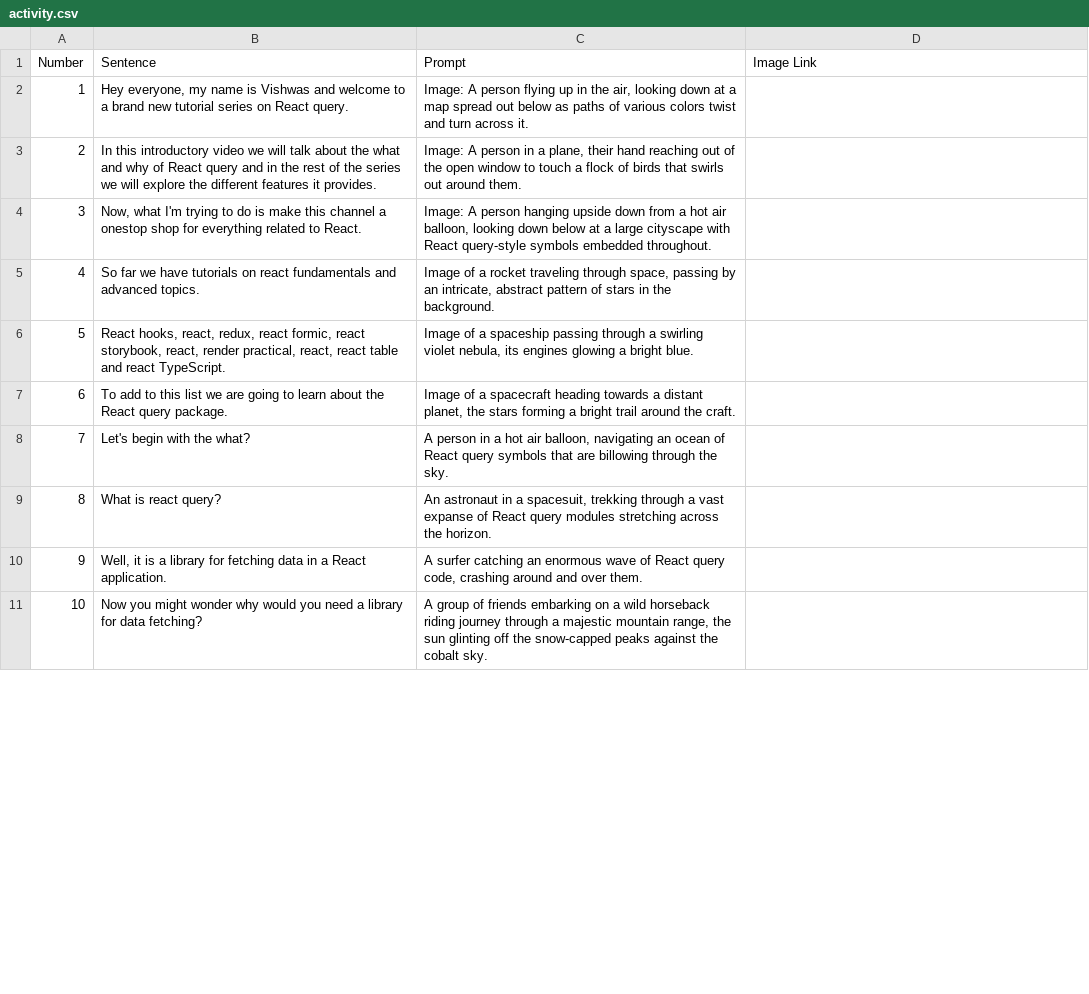
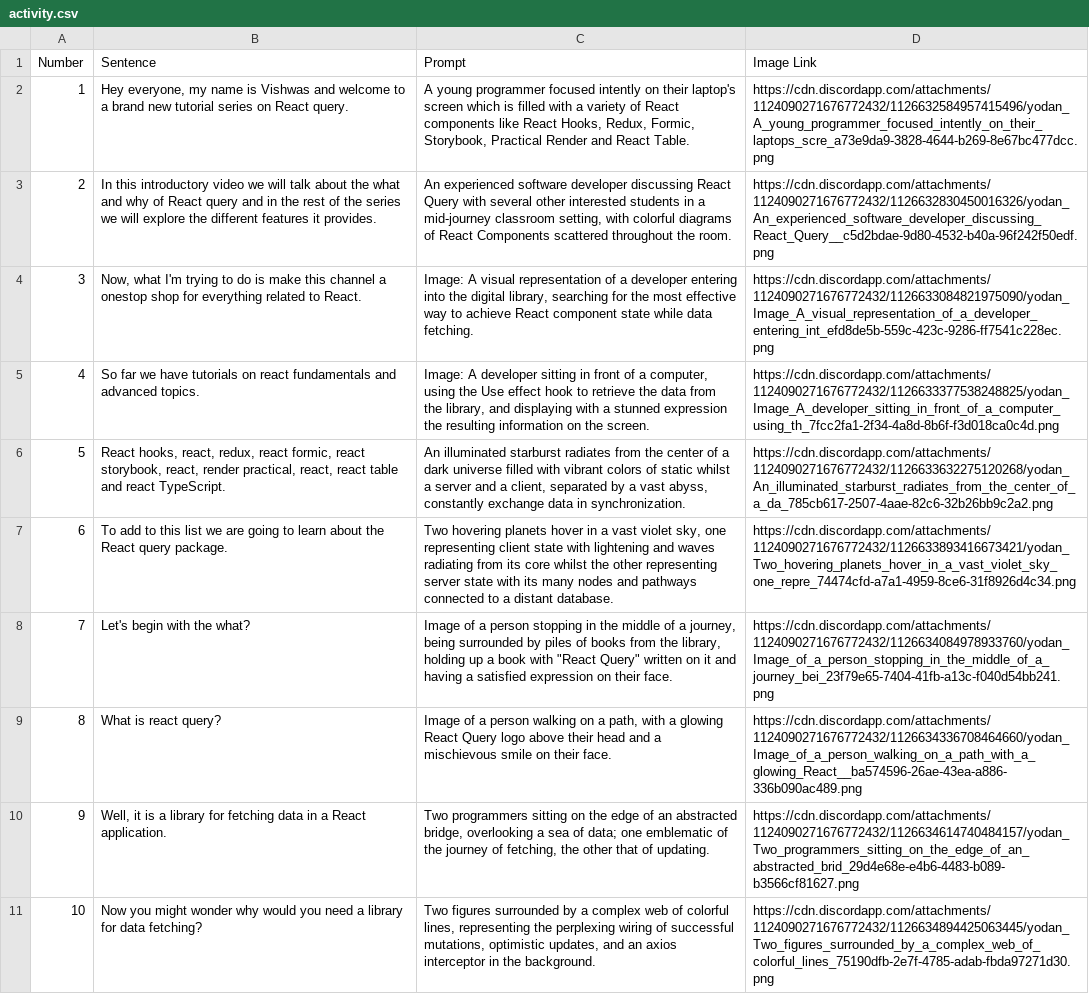
Before and after one commit to basitng/coogan-research, a CSV file: activity.csv, drawn as a sheet; only a part is shown; the diff covers the shown part only; the diff names each change by its address in the sheet, - before the commit and + after, or states it on an @@ line.

```diff
--- a/activity.csv
+++ b/activity.csv
-C2 (Prompt): Image: A person flying up in the air, looking down at a map spread out below as paths of various colors twist and turn across it.
+C2 (Prompt): A young programmer focused intently on their laptop's screen which is filled with a variety of React components like React Hooks, Redux, Formic, Storybook, Practical Render and React Table.
-D2 (Image Link): (empty)
+D2 (Image Link): https://cdn.discordapp.com/attachments/1124090271676772432/1126632584957415496/yodan_A_young_programmer_focused_intently_on_their_laptops_scre_a73e9da9-3828-4644-b269-8e67bc477dcc.png
-C3 (Prompt): Image: A person in a plane, their hand reaching out of the open window to touch a flock of birds that swirls out around them.
+C3 (Prompt): An experienced software developer discussing React Query with several other interested students in a mid-journey classroom setting, with colorful diagrams of React Components scattered throughout the room.
-D3 (Image Link): (empty)
+D3 (Image Link): https://cdn.discordapp.com/attachments/1124090271676772432/1126632830450016326/yodan_An_experienced_software_developer_discussing_React_Query__c5d2bdae-9d80-4532-b40a-96f242f50edf.png
-C4 (Prompt): Image: A person hanging upside down from a hot air balloon, looking down below at a large cityscape with React query-style symbols embedded throughout.
+C4 (Prompt): Image: A visual representation of a developer entering into the digital library, searching for the most effective way to achieve React component state while data fetching.
-D4 (Image Link): (empty)
+D4 (Image Link): https://cdn.discordapp.com/attachments/1124090271676772432/1126633084821975090/yodan_Image_A_visual_representation_of_a_developer_entering_int_efd8de5b-559c-423c-9286-ff7541c228ec.png
-C5 (Prompt): Image of a rocket traveling through space, passing by an intricate, abstract pattern of stars in the background.
+C5 (Prompt): Image: A developer sitting in front of a computer, using the Use effect hook to retrieve the data from the library, and displaying with a stunned expression the resulting information on the screen.
-D5 (Image Link): (empty)
+D5 (Image Link): https://cdn.discordapp.com/attachments/1124090271676772432/1126633377538248825/yodan_Image_A_developer_sitting_in_front_of_a_computer_using_th_7fcc2fa1-2f34-4a8d-8b6f-f3d018ca0c4d.png
-C6 (Prompt): Image of a spaceship passing through a swirling violet nebula, its engines glowing a bright blue.
+C6 (Prompt): An illuminated starburst radiates from the center of a dark universe filled with vibrant colors of static whilst a server and a client, separated by a vast abyss, constantly exchange data in synchronization.
-D6 (Image Link): (empty)
+D6 (Image Link): https://cdn.discordapp.com/attachments/1124090271676772432/1126633632275120268/yodan_An_illuminated_starburst_radiates_from_the_center_of_a_da_785cb617-2507-4aae-82c6-32b26bb9c2a2.png
-C7 (Prompt): Image of a spacecraft heading towards a distant planet, the stars forming a bright trail around the craft.
+C7 (Prompt): Two hovering planets hover in a vast violet sky, one representing client state with lightening and waves radiating from its core whilst the other representing server state with its many nodes and pathways connected to a distant database.
-D7 (Image Link): (empty)
+D7 (Image Link): https://cdn.discordapp.com/attachments/1124090271676772432/1126633893416673421/yodan_Two_hovering_planets_hover_in_a_vast_violet_sky_one_repre_74474cfd-a7a1-4959-8ce6-31f8926d4c34.png
-C8 (Prompt): A person in a hot air balloon, navigating an ocean of React query symbols that are billowing through the sky.
+C8 (Prompt): Image of a person stopping in the middle of a journey, being surrounded by piles of books from the library, holding up a book with "React Query" written on it and having a satisfied expression on their face.
-D8 (Image Link): (empty)
+D8 (Image Link): https://cdn.discordapp.com/attachments/1124090271676772432/1126634084978933760/yodan_Image_of_a_person_stopping_in_the_middle_of_a_journey_bei_23f79e65-7404-41fb-a13c-f040d54bb241.png
-C9 (Prompt): An astronaut in a spacesuit, trekking through a vast expanse of React query modules stretching across the horizon.
+C9 (Prompt): Image of a person walking on a path, with a glowing React Query logo above their head and a mischievous smile on their face.
-D9 (Image Link): (empty)
+D9 (Image Link): https://cdn.discordapp.com/attachments/1124090271676772432/1126634336708464660/yodan_Image_of_a_person_walking_on_a_path_with_a_glowing_React__ba574596-26ae-43ea-a886-336b090ac489.png
-C10 (Prompt): A surfer catching an enormous wave of React query code, crashing around and over them.
+C10 (Prompt): Two programmers sitting on the edge of an abstracted bridge, overlooking a sea of data; one emblematic of the journey of fetching, the other that of updating.
-D10 (Image Link): (empty)
+D10 (Image Link): https://cdn.discordapp.com/attachments/1124090271676772432/1126634614740484157/yodan_Two_programmers_sitting_on_the_edge_of_an_abstracted_brid_29d4e68e-e4b6-4483-b089-b3566cf81627.png
-C11 (Prompt): A group of friends embarking on a wild horseback riding journey through a majestic mountain range, the sun glinting off the snow-capped peaks against the cobalt sky.
+C11 (Prompt): Two figures surrounded by a complex web of colorful lines, representing the perplexing wiring of successful mutations, optimistic updates, and an axios interceptor in the background.
-D11 (Image Link): (empty)
+D11 (Image Link): https://cdn.discordapp.com/attachments/1124090271676772432/1126634894425063445/yodan_Two_figures_surrounded_by_a_complex_web_of_colorful_lines_75190dfb-2e7f-4785-adab-fbda97271d30.png
```
Also changed, not shown: 22 removed rows and 4 edited cells elsewhere in this file, 5 other files.
